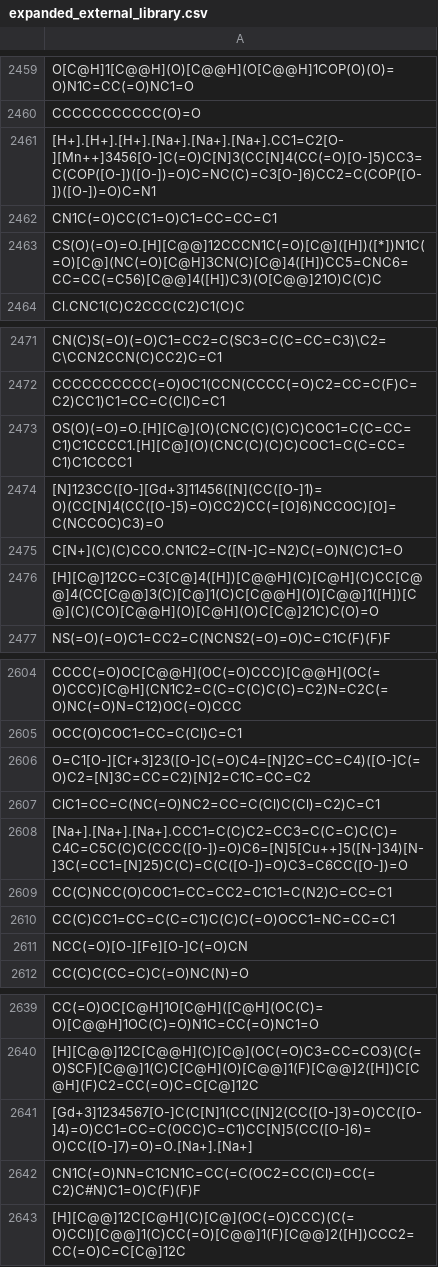
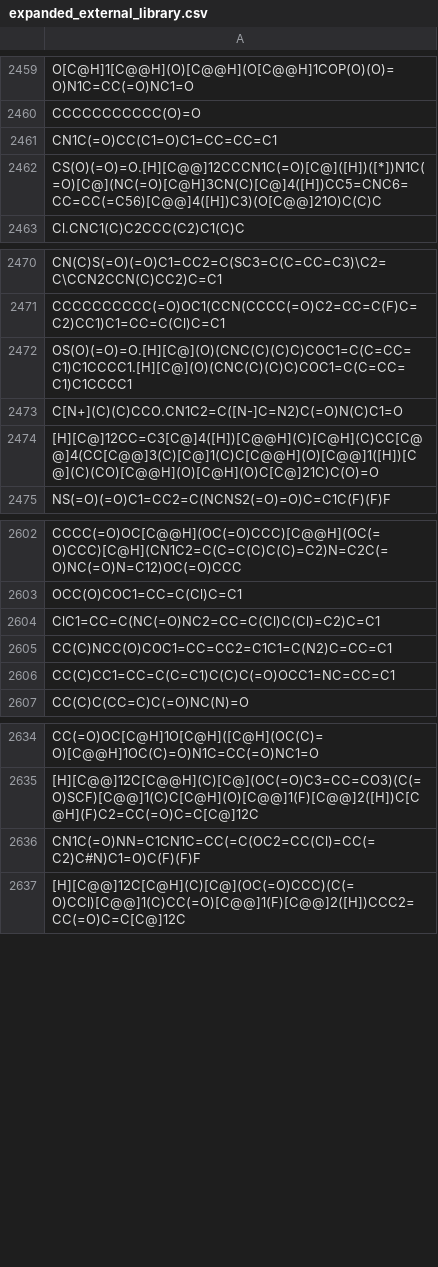
Before and after one commit to yangkevin2/coronavirus_data, a CSV file: data/expanded_external_library.csv, drawn as a sheet; only a part is shown, gaps mark what is left out.

```diff
--- a/data/expanded_external_library.csv
+++ b/data/expanded_external_library.csv
@@ -2460,3 +2460,2 @@ O[C@H]1[C@@H](O)[C@@H](O[C@@H]1COP(O)(O)=O)N1C=CC(=O)NC1=O
 CCCCCCCCCCC(O)=O
-[H+].[H+].[H+].[Na+].[Na+].[Na+].CC1=C2[O-][Mn++]3456[O-]C(=O)C[N]3(CC[N]4(CC(=O)[O-]5)CC3=C(COP([O-])([O-])=O)C=NC(C)=C3[O-]6)CC2=C(COP([O-])([O-])=O)C=N1
 CN1C(=O)CC(C1=O)C1=CC=CC=C1
@@ -2473,3 +2472,2 @@ CCCCCCCCCC(=O)OC1(CCN(CCCC(=O)C2=CC=C(F)C=C2)CC1)C1=CC=C(Cl)C=C1
 OS(O)(=O)=O.[H][C@](O)(CNC(C)(C)C)COC1=C(C=CC=C1)C1CCCC1.[H][C@](O)(CNC(C)(C)C)COC1=C(C=CC=C1)C1CCCC1
-[N]123CC([O-][Gd+3]11456([N](CC([O-]1)=O)(CC[N]4(CC([O-]5)=O)CC2)CC(=[O]6)NCCOC)[O]=C(NCCOC)C3)=O
 C[N+](C)(C)CCO.CN1C2=C([N-]C=N2)C(=O)N(C)C1=O
@@ -2605,8 +2603,5 @@ CCCC(=O)OC[C@@H](OC(=O)CCC)[C@@H](OC(=O)CCC)[C@H](CN1C2=C(C=C(C)C(C)=C2)N=C2C(=O
 OCC(O)COC1=CC=C(Cl)C=C1
-O=C1[O-][Cr+3]23([O-]C(=O)C4=[N]2C=CC=C4)([O-]C(=O)C2=[N]3C=CC=C2)[N]2=C1C=CC=C2
 ClC1=CC=C(NC(=O)NC2=CC=C(Cl)C(Cl)=C2)C=C1
-[Na+].[Na+].[Na+].CCC1=C(C)C2=CC3=C(C=C)C(C)=C4C=C5C(C)C(CCC([O-])=O)C6=[N]5[Cu++]5([N-]34)[N-]3C(=CC1=[N]25)C(C)=C(C([O-])=O)C3=C6CC([O-])=O
 CC(C)NCC(O)COC1=CC=CC2=C1C1=C(N2)C=CC=C1
 CC(C)CC1=CC=C(C=C1)C(C)C(=O)OCC1=NC=CC=C1
-NCC(=O)[O-][Fe][O-]C(=O)CN
 CC(C)C(CC=C)C(=O)NC(N)=O
@@ -2640,3 +2635,2 @@ CC(=O)OC[C@H]1O[C@H]([C@H](OC(C)=O)[C@@H]1OC(C)=O)N1C=CC(=O)NC1=O
 [H][C@@]12C[C@@H](C)[C@](OC(=O)C3=CC=CO3)(C(=O)SCF)[C@@]1(C)C[C@H](O)[C@@]1(F)[C@@]2([H])C[C@H](F)C2=CC(=O)C=C[C@]12C
-[Gd+3]1234567[O-]C(C[N]1(CC([N]2(CC([O-]3)=O)CC([O-]4)=O)CC1=CC=C(OCC)C=C1)CC[N]5(CC([O-]6)=O)CC([O-]7)=O)=O.[Na+].[Na+]
 CN1C(=O)NN=C1CN1C=CC(=C(OC2=CC(Cl)=CC(=C2)C#N)C1=O)C(F)(F)F
```
Also changed, not shown: 3 other files.
